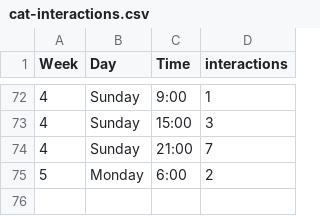
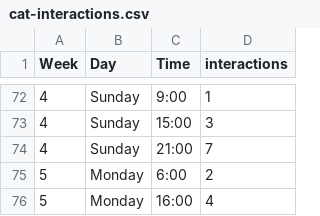
Before and after one commit to Furtoot1/Dear-data-100, a CSV file: cat-interactions.csv, drawn as a sheet; only a part is shown, gaps mark what is left out.

Commit message:
Monday afternoon added
Removed duplicate entries and fixed formatting issues in the cat interactions data.

```diff
--- a/cat-interactions.csv
+++ b/cat-interactions.csv
@@ -75 +75,2 @@
 5,Monday,6:00,2
+5,Monday,16:00,4
```
